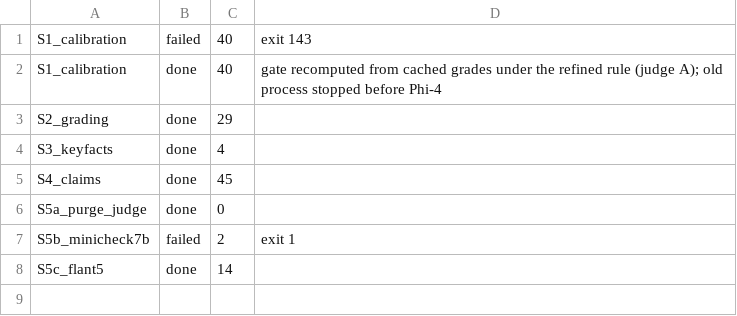
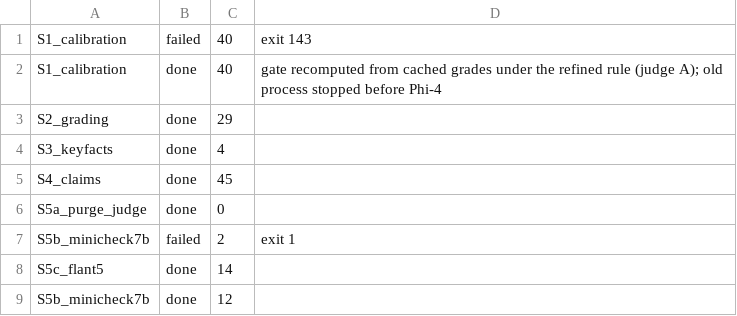
Before and after one commit to mostofa-ahsan/Responsible_AI_Project, a TSV file: results/local_eval/stage_status.tsv, drawn as a sheet.

```diff
--- a/results/local_eval/stage_status.tsv
+++ b/results/local_eval/stage_status.tsv
@@ -8 +8,2 @@ S5b_minicheck7b	failed	2	exit 1
 S5c_flant5	done	14	
+S5b_minicheck7b	done	12	
```
Also changed, not shown: 2 other files.
